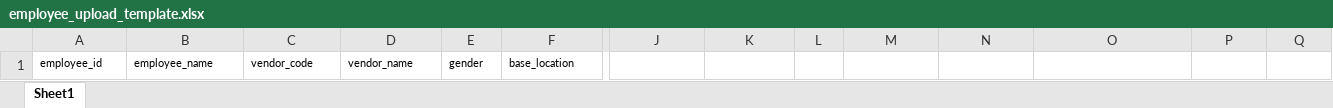
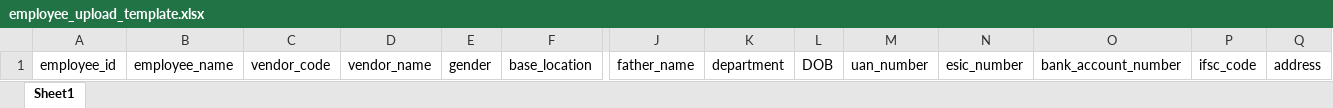
Before and after one commit to Panda-On-Tree/Ceam, an Excel workbook: src/Components/Navbar/assets/employee_upload_template.xlsx, sheet Sheet1, drawn as a sheet; only a part is shown, gaps mark what is left out; values as stored, in another font and other column widths than the file's, no borders; the diff covers the shown part only; the diff names each change by its address in the sheet, - before the commit and + after, or states it on an @@ line.

```diff
--- a/src/Components/Navbar/assets/employee_upload_template.xlsx (sheet Sheet1)
+++ b/src/Components/Navbar/assets/employee_upload_template.xlsx (sheet Sheet1)
@@ A1:F1 text size: larger @@
-J1: (empty)
+J1: father_name
-K1: (empty)
+K1: department
-L1: (empty)
+L1: DOB
-M1: (empty)
+M1: uan_number
-N1: (empty)
+N1: esic_number
-O1: (empty)
+O1: bank_account_number
-P1: (empty)
+P1: ifsc_code
-Q1: (empty)
+Q1: address
```
Also changed, not shown: cell formats elsewhere in this sheet, 9 other files.
